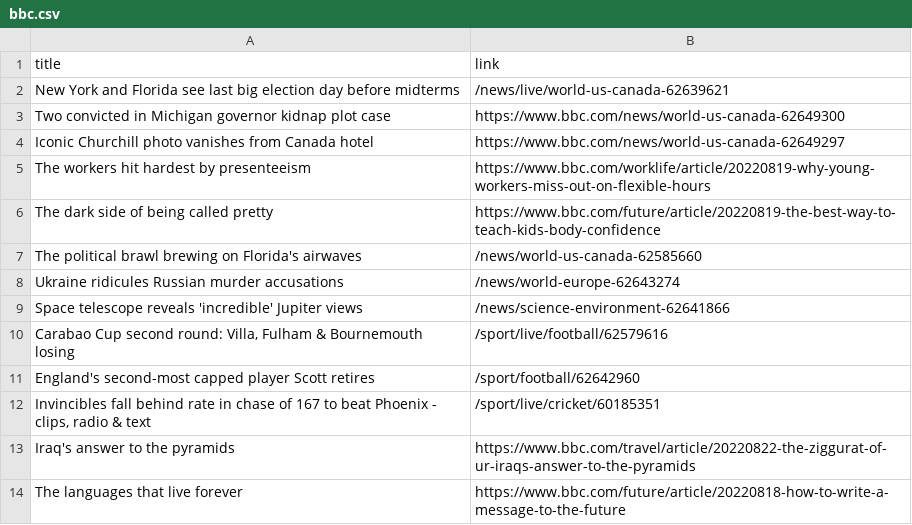
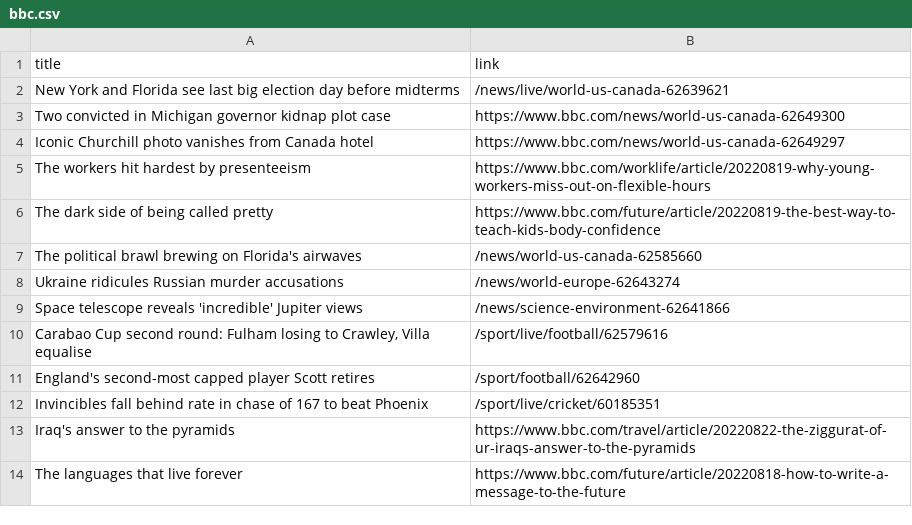
Before and after one commit to carolinaszv/automatic-scraper-bbc, a CSV file: bbc.csv, drawn as a sheet; only a part is shown.

```diff
--- a/bbc.csv
+++ b/bbc.csv
@@ -9,5 +9,5 @@ Ukraine ridicules Russian murder accusations,/news/world-europe-62643274
 Space telescope reveals 'incredible' Jupiter views,/news/science-environment-62641866
-"Carabao Cup second round: Villa, Fulham & Bournemouth losing",/sport/live/football/62579616
+"Carabao Cup second round: Fulham losing to Crawley, Villa equalise",/sport/live/football/62579616
 England's second-most capped player Scott retires,/sport/football/62642960
-"Invincibles fall behind rate in chase of 167 to beat Phoenix - clips, radio & text",/sport/live/cricket/60185351
+Invincibles fall behind rate in chase of 167 to beat Phoenix,/sport/live/cricket/60185351
 Iraq's answer to the pyramids,https://www.bbc.com/travel/article/20220822-the-ziggurat-of-ur-iraqs-answer-to-the-pyramids
```
